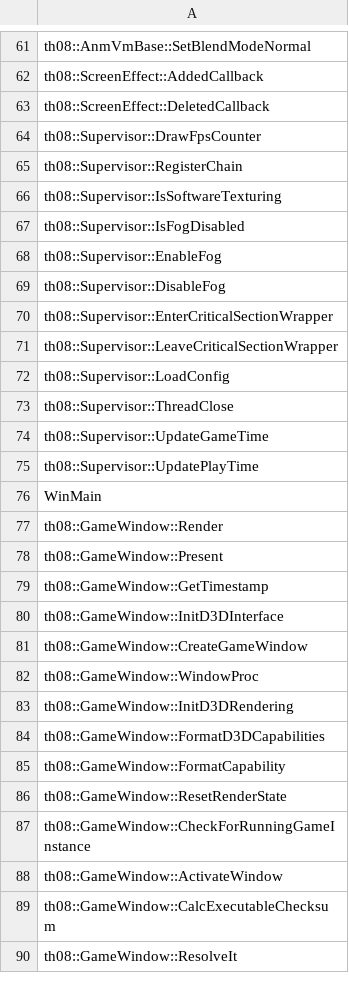
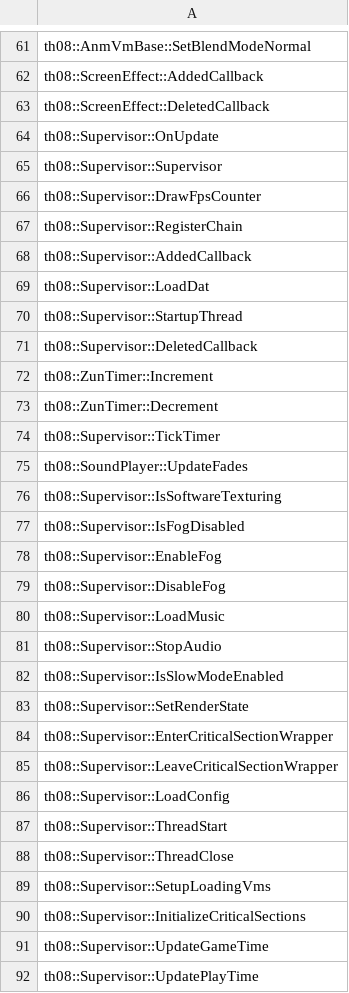
Before and after one commit to koishikois259/th08-multi, a CSV file: config/implemented.csv, drawn as a sheet; only a part is shown, gaps mark what is left out; the shorter side is filled out with more unchanged rows.

```diff
--- a/config/implemented.csv
+++ b/config/implemented.csv
@@ -63,4 +63,14 @@ th08::ScreenEffect::AddedCallback
 th08::ScreenEffect::DeletedCallback
+th08::Supervisor::OnUpdate
+th08::Supervisor::Supervisor
 th08::Supervisor::DrawFpsCounter
 th08::Supervisor::RegisterChain
+th08::Supervisor::AddedCallback
+th08::Supervisor::LoadDat
+th08::Supervisor::StartupThread
+th08::Supervisor::DeletedCallback
+th08::ZunTimer::Increment
+th08::ZunTimer::Decrement
+th08::Supervisor::TickTimer
+th08::SoundPlayer::UpdateFades
 th08::Supervisor::IsSoftwareTexturing
@@ -69,2 +79,6 @@ th08::Supervisor::EnableFog
 th08::Supervisor::DisableFog
+th08::Supervisor::LoadMusic
+th08::Supervisor::StopAudio
+th08::Supervisor::IsSlowModeEnabled
+th08::Supervisor::SetRenderState
 th08::Supervisor::EnterCriticalSectionWrapper
@@ -72,3 +86,6 @@ th08::Supervisor::LeaveCriticalSectionWrapper
 th08::Supervisor::LoadConfig
+th08::Supervisor::ThreadStart
 th08::Supervisor::ThreadClose
+th08::Supervisor::SetupLoadingVms
+th08::Supervisor::InitializeCriticalSections
 th08::Supervisor::UpdateGameTime
```
Also changed, not shown: config/matches.csv, 3 other files.
